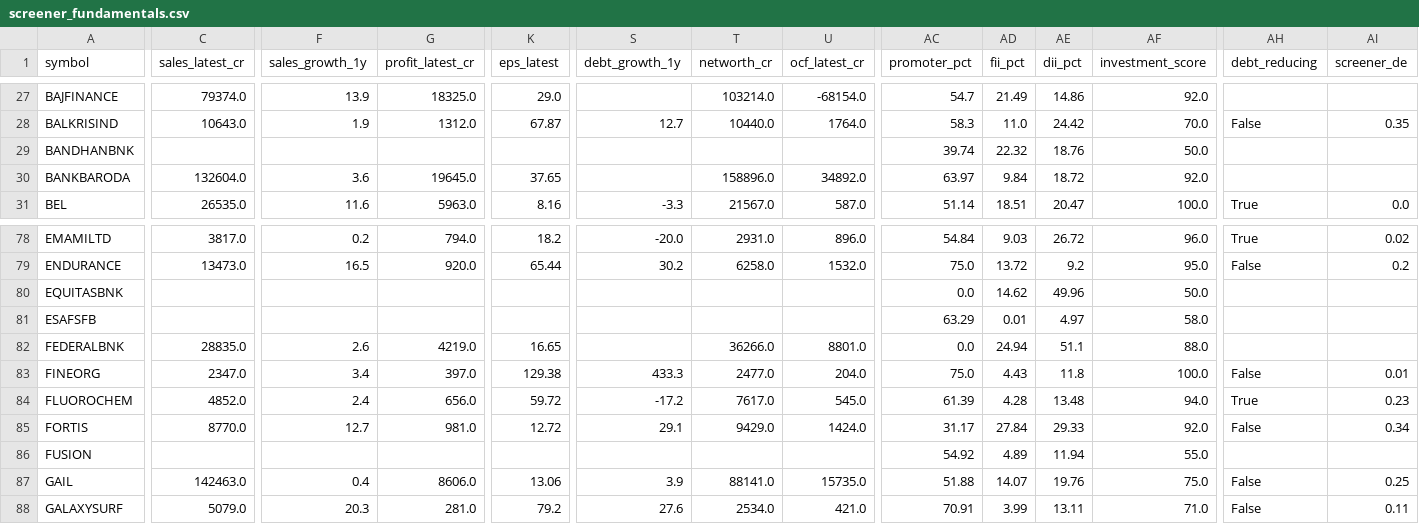
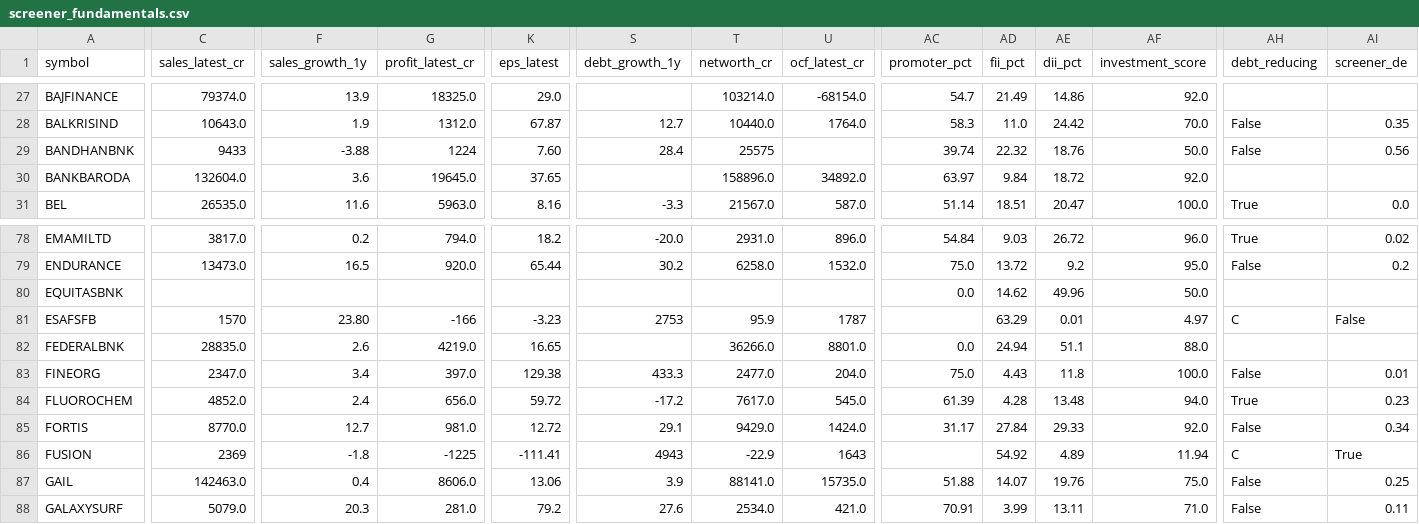
Before and after one commit to guruguha7-droid/india-stock-api, a CSV file: screener_fundamentals.csv, drawn as a sheet; only a part is shown, gaps mark what is left out; the diff covers the shown part only; the diff names each change by its address in the sheet, - before the commit and + after, or states it on an @@ line.

Commit message:
Fill missing fundamentals for UJJIVANSFB, BANDHANBNK, ESAFSFB, FUSION

```diff
--- a/screener_fundamentals.csv
+++ b/screener_fundamentals.csv
-C29 (sales_latest_cr): (empty)
+C29 (sales_latest_cr): 9433
-F29 (sales_growth_1y): (empty)
+F29 (sales_growth_1y): -3.88
-G29 (profit_latest_cr): (empty)
+G29 (profit_latest_cr): 1224
-K29 (eps_latest): (empty)
+K29 (eps_latest): 7.60
-S29 (debt_growth_1y): (empty)
+S29 (debt_growth_1y): 28.4
-T29 (networth_cr): (empty)
+T29 (networth_cr): 25575
-AH29 (debt_reducing): (empty)
+AH29 (debt_reducing): False
-AI29 (screener_de): (empty)
+AI29 (screener_de): 0.56
-C81 (sales_latest_cr): (empty)
+C81 (sales_latest_cr): 1570
-F81 (sales_growth_1y): (empty)
+F81 (sales_growth_1y): 23.80
-G81 (profit_latest_cr): (empty)
+G81 (profit_latest_cr): -166
-K81 (eps_latest): (empty)
+K81 (eps_latest): -3.23
-S81 (debt_growth_1y): (empty)
+S81 (debt_growth_1y): 2753
-T81 (networth_cr): (empty)
+T81 (networth_cr): 95.9
-U81 (ocf_latest_cr): (empty)
+U81 (ocf_latest_cr): 1787
-AC81 (promoter_pct): 63.29
+AC81 (promoter_pct): (empty)
-AD81 (fii_pct): 0.01
+AD81 (fii_pct): 63.29
-AE81 (dii_pct): 4.97
+AE81 (dii_pct): 0.01
-AF81 (investment_score): 58.0
+AF81 (investment_score): 4.97
-AH81 (debt_reducing): (empty)
+AH81 (debt_reducing): C
-AI81 (screener_de): (empty)
+AI81 (screener_de): False
-C86 (sales_latest_cr): (empty)
+C86 (sales_latest_cr): 2369
-F86 (sales_growth_1y): (empty)
+F86 (sales_growth_1y): -1.8
-G86 (profit_latest_cr): (empty)
+G86 (profit_latest_cr): -1225
-K86 (eps_latest): (empty)
+K86 (eps_latest): -111.41
-S86 (debt_growth_1y): (empty)
+S86 (debt_growth_1y): 4943
-T86 (networth_cr): (empty)
+T86 (networth_cr): -22.9
-U86 (ocf_latest_cr): (empty)
+U86 (ocf_latest_cr): 1643
-AC86 (promoter_pct): 54.92
+AC86 (promoter_pct): (empty)
-AD86 (fii_pct): 4.89
+AD86 (fii_pct): 54.92
-AE86 (dii_pct): 11.94
+AE86 (dii_pct): 4.89
-AF86 (investment_score): 55.0
+AF86 (investment_score): 11.94
-AH86 (debt_reducing): (empty)
+AH86 (debt_reducing): C
-AI86 (screener_de): (empty)
+AI86 (screener_de): True
```
Also changed, not shown: 20 edited cells elsewhere in this file.
